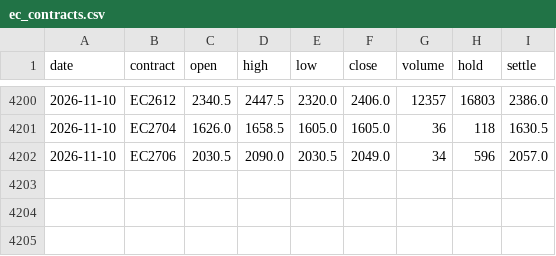
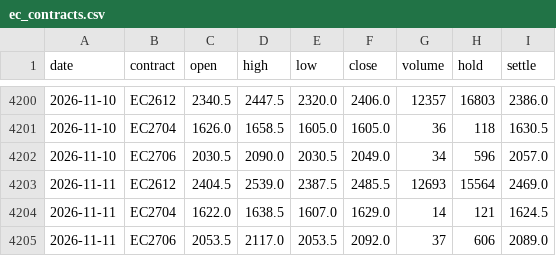
Before and after one commit to narrowsproject-boop/Narrows, a CSV file: data/clean/ec_contracts.csv, drawn as a sheet; only a part is shown, gaps mark what is left out; the diff names each change by its address in the sheet, - before the commit and + after, or states it on an @@ line.

Commit message:
data: daily update 2026-11-12

```diff
--- a/data/clean/ec_contracts.csv
+++ b/data/clean/ec_contracts.csv
+row 4203: 2026-11-11 | EC2612 | 2404.5 | 2539.0 | 2387.5 | 2485.5 | 12693 | 15564 | 2469.0
+row 4204: 2026-11-11 | EC2704 | 1622.0 | 1638.5 | 1607.0 | 1629.0 | 14 | 121 | 1624.5
+row 4205: 2026-11-11 | EC2706 | 2053.5 | 2117.0 | 2053.5 | 2092.0 | 37 | 606 | 2089.0
```
Also changed, not shown: data/clean/bunker.csv, data/clean/ec_front.csv, 6 other files.
